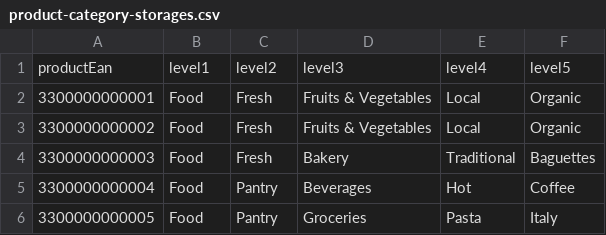
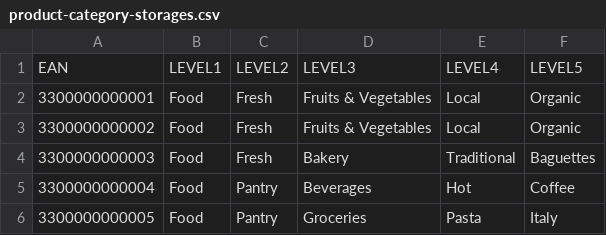
Before and after one commit to It-o-cm/imvaluation, a CSV file: src/main/resources/seed/product-category-storages.csv, drawn as a sheet; only a part is shown.

```diff
--- a/src/main/resources/seed/product-category-storages.csv
+++ b/src/main/resources/seed/product-category-storages.csv
@@ -1,2 +1,2 @@
-productEan|level1|level2|level3|level4|level5
+EAN|LEVEL1|LEVEL2|LEVEL3|LEVEL4|LEVEL5
 3300000000001|Food|Fresh|Fruits & Vegetables|Local|Organic
```
Also changed, not shown: src/main/resources/seed/offers.csv, src/main/resources/seed/prices.csv, 52 other files.
